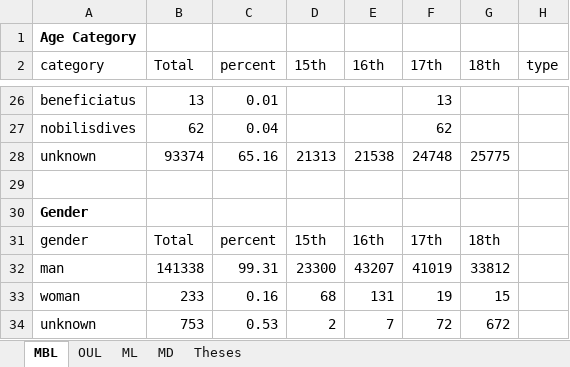
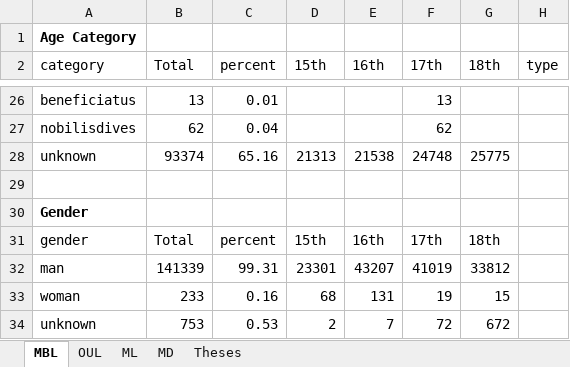
Before and after one commit to studium-ai/dashboard, an Excel workbook: combined_data.xlsx, sheet MBL, drawn as a sheet; only a part is shown, gaps mark what is left out; values as stored, in another font and other column widths than the file's, no borders; the diff names each change by its address in the sheet, - before the commit and + after, or states it on an @@ line.

```diff
--- a/combined_data.xlsx (sheet MBL)
+++ b/combined_data.xlsx (sheet MBL)
-B32 (Total): 141338
+B32 (Total): 141339
-D32 (15th): 23300
+D32 (15th): 23301
```
Also changed, not shown: sheet Theses, 7 other files.
